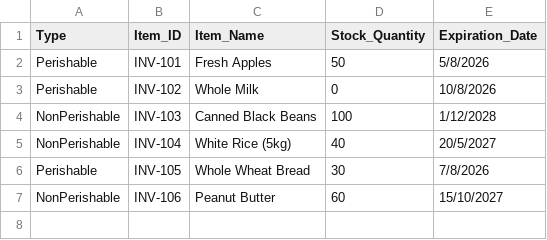
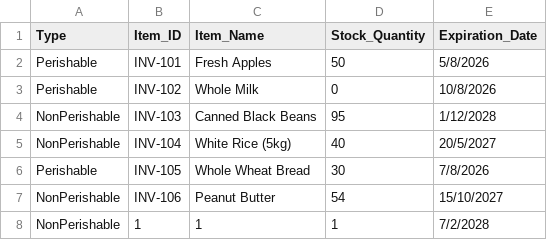
Before and after one commit to J04747/Inventory-Management-Module-, a CSV file: src/main/resources/PantryItem.csv, drawn as a sheet.

```diff
--- a/src/main/resources/PantryItem.csv
+++ b/src/main/resources/PantryItem.csv
@@ -3,5 +3,6 @@ Perishable,INV-101,Fresh Apples,50,5/8/2026
 Perishable,INV-102,Whole Milk,0,10/8/2026
-NonPerishable,INV-103,Canned Black Beans,100,1/12/2028
+NonPerishable,INV-103,Canned Black Beans,95,1/12/2028
 NonPerishable,INV-104,White Rice (5kg),40,20/5/2027
 Perishable,INV-105,Whole Wheat Bread,30,7/8/2026
-NonPerishable,INV-106,Peanut Butter,60,15/10/2027
+NonPerishable,INV-106,Peanut Butter,54,15/10/2027
+NonPerishable,1,1,1,7/2/2028
```
Also changed, not shown: 7 other files.
